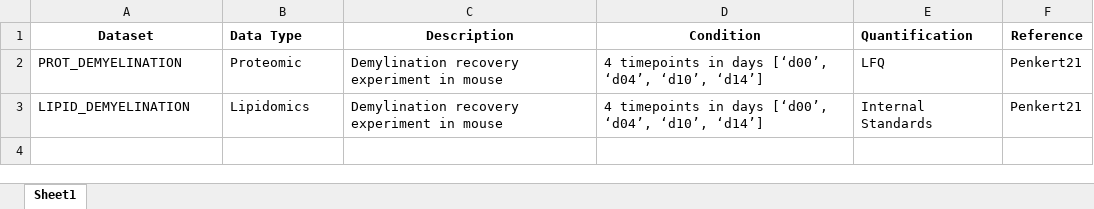
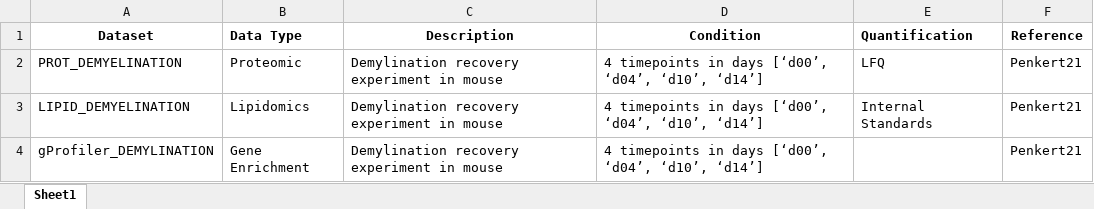
Before and after one commit to breimanntools/xomics, an Excel workbook: xomics/_data/use_cases/Overview.xlsx, sheet Sheet1, drawn as a sheet; values as stored, in another font and other column widths than the file's, no borders; the diff names each change by its address in the sheet, - before the commit and + after, or states it on an @@ line.

```diff
--- a/xomics/_data/use_cases/Overview.xlsx (sheet Sheet1)
+++ b/xomics/_data/use_cases/Overview.xlsx (sheet Sheet1)
+row 4: gProfiler_DEMYLINATION | Gene Enrichment | Demylination recovery experiment in mouse | 4 timepoints in days [‘d00’, ‘d04’, ‘d10’, ‘d14’] |  | Penkert21
```
Also changed, not shown: 8 other files.
